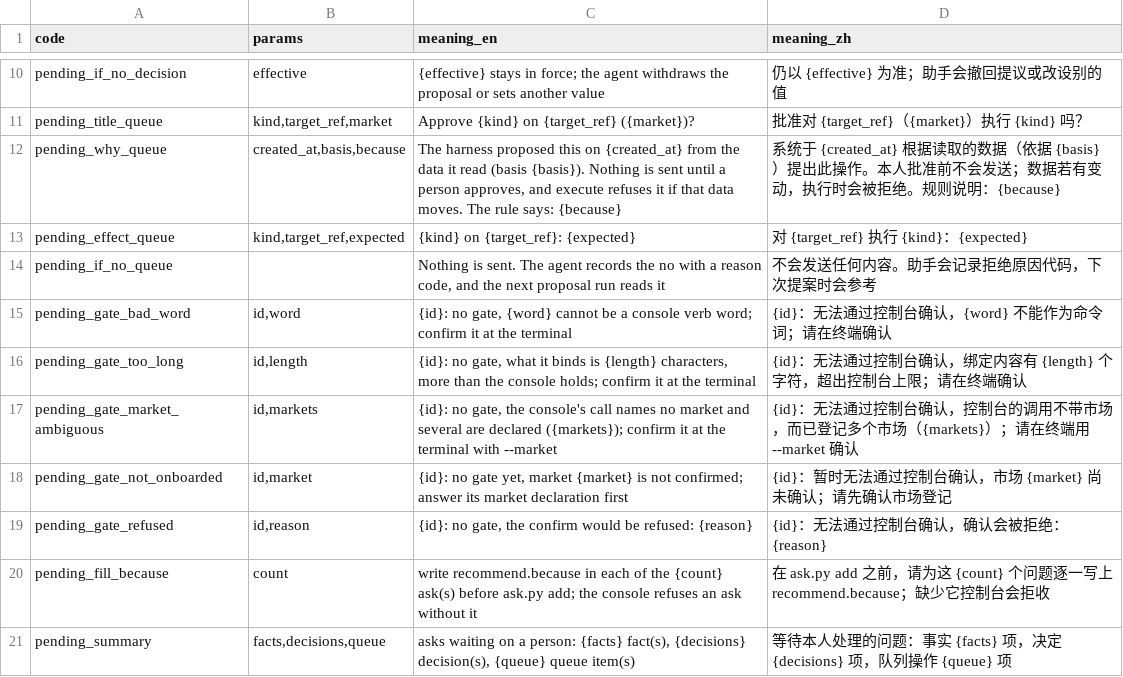
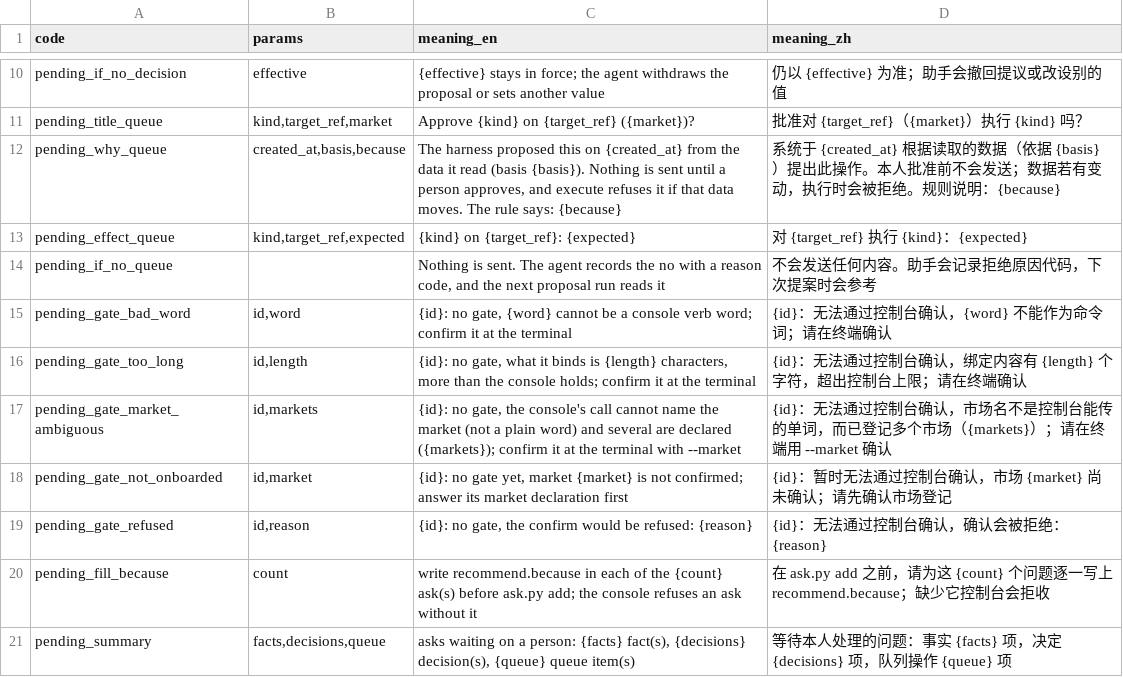
Before and after one commit to thaddeus-builds/skill-pack-playbook, a TSV file: kit/message_codes.d/pending.tsv, drawn as a sheet; only a part is shown, gaps mark what is left out.

```diff
--- a/kit/message_codes.d/pending.tsv
+++ b/kit/message_codes.d/pending.tsv
@@ -16,3 +16,3 @@ pending_gate_bad_word	id,word	{id}: no gate, {word} cannot be a console verb wor
 pending_gate_too_long	id,length	{id}: no gate, what it binds is {length} characters, more than the console holds; confirm it at the terminal	{id}：无法通过控制台确认，绑定内容有 {length} 个字符，超出控制台上限；请在终端确认
-pending_gate_market_ambiguous	id,markets	{id}: no gate, the console's call names no market and several are declared ({markets}); confirm it at the terminal with --market	{id}：无法通过控制台确认，控制台的调用不带市场，而已登记多个市场（{markets}）；请在终端用 --market 确认
+pending_gate_market_ambiguous	id,markets	{id}: no gate, the console's call cannot name the market (not a plain word) and several are declared ({markets}); confirm it at the terminal with --market	{id}：无法通过控制台确认，市场名不是控制台能传的单词，而已登记多个市场（{markets}）；请在终端用 --market 确认
 pending_gate_not_onboarded	id,market	{id}: no gate yet, market {market} is not confirmed; answer its market declaration first	{id}：暂时无法通过控制台确认，市场 {market} 尚未确认；请先确认市场登记
```
Also changed, not shown: 9 other files.
